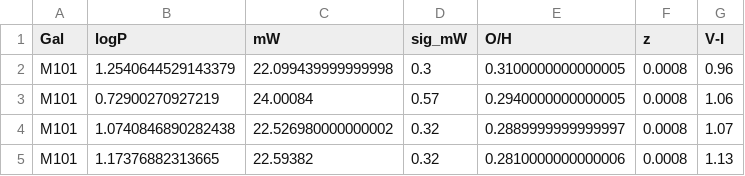
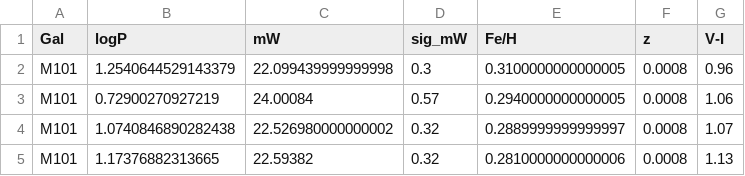
Before and after one commit to bastian-lengen-epfl/NameToBeFound, a CSV file: Data/Cepheids.csv, drawn as a sheet; only a part is shown.

```diff
--- a/Data/Cepheids.csv
+++ b/Data/Cepheids.csv
@@ -1,2 +1,2 @@
-Gal,logP,mW,sig_mW,O/H,z,V-I
+Gal,logP,mW,sig_mW,Fe/H,z,V-I
 M101,1.2540644529143379,22.099439999999998,0.3,0.3100000000000005,0.0008,0.96
```
Also changed, not shown: Data/Cepheids_MW.csv, Data/Cepheids_anchors.csv, 6 other files.
